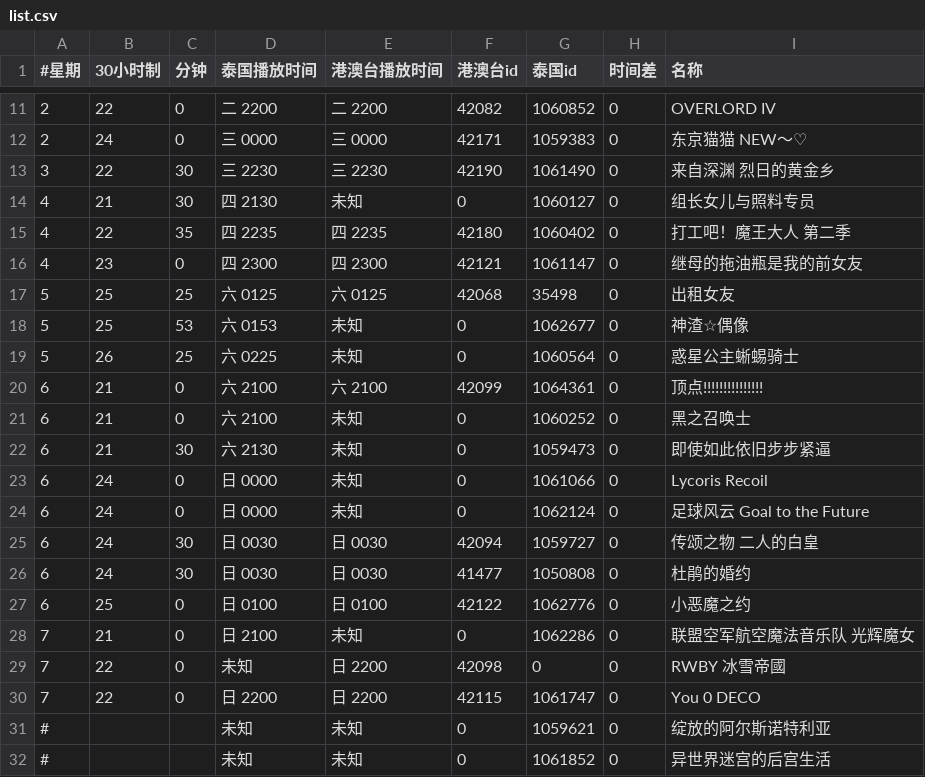
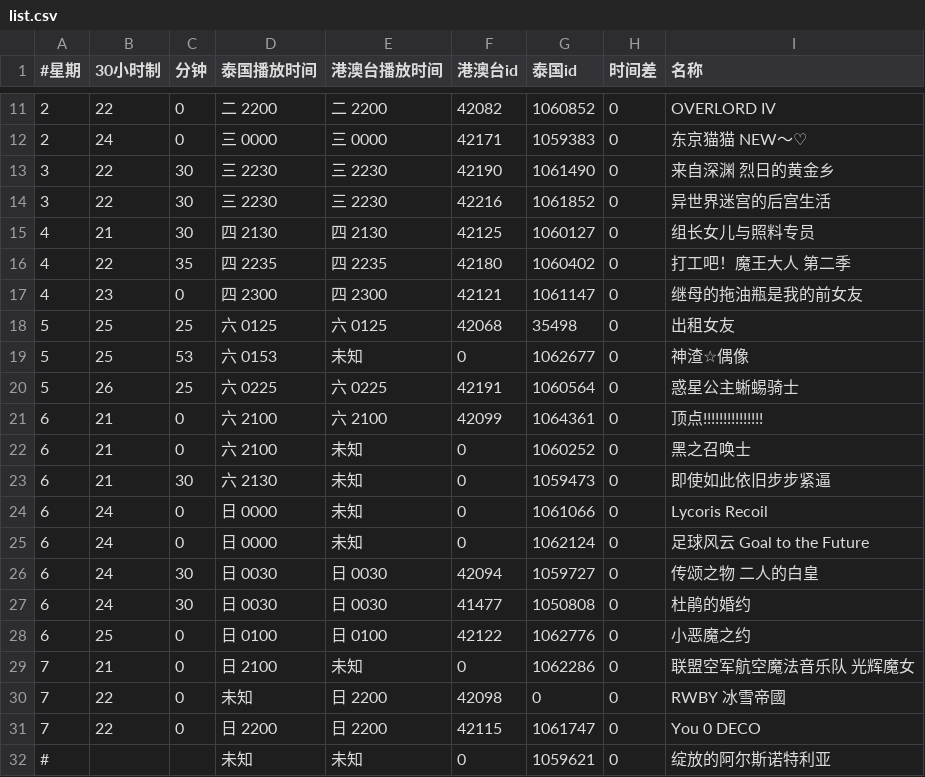
Before and after one commit to david082321/FurrySub, a CSV file: list.csv, drawn as a sheet; only a part is shown, gaps mark what is left out.

Commit message:
Update list.csv

```diff
--- a/list.csv
+++ b/list.csv
@@ -13,3 +13,4 @@
 3,22,30,三 2230,三 2230,42190,1061490,0,来自深渊 烈日的黄金乡
-4,21,30,四 2130,未知,0,1060127,0,组长女儿与照料专员
+3,22,30,三 2230,三 2230,42216,1061852,0,异世界迷宫的后宫生活
+4,21,30,四 2130,四 2130,42125,1060127,0,组长女儿与照料专员
 4,22,35,四 2235,四 2235,42180,1060402,0,打工吧！魔王大人 第二季
@@ -18,3 +19,3 @@
 5,25,53,六 0153,未知,0,1062677,0,神渣☆偶像
-5,26,25,六 0225,未知,0,1060564,0,惑星公主蜥蜴骑士
+5,26,25,六 0225,六 0225,42191,1060564,0,惑星公主蜥蜴骑士
 6,21,0,六 2100,六 2100,42099,1064361,0,顶点!!!!!!!!!!!!!!!
@@ -31,2 +32 @@
 #,,,未知,未知,0,1059621,0,绽放的阿尔斯诺特利亚
-#,,,未知,未知,0,1061852,0,异世界迷宫的后宫生活
```
